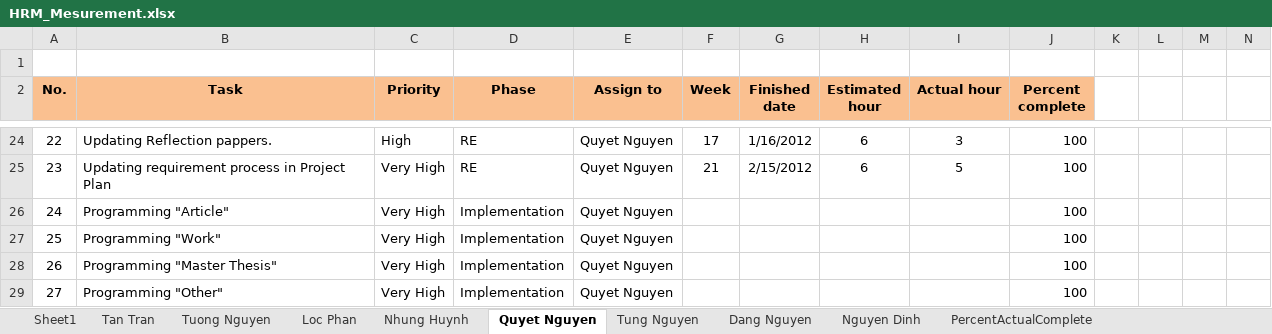
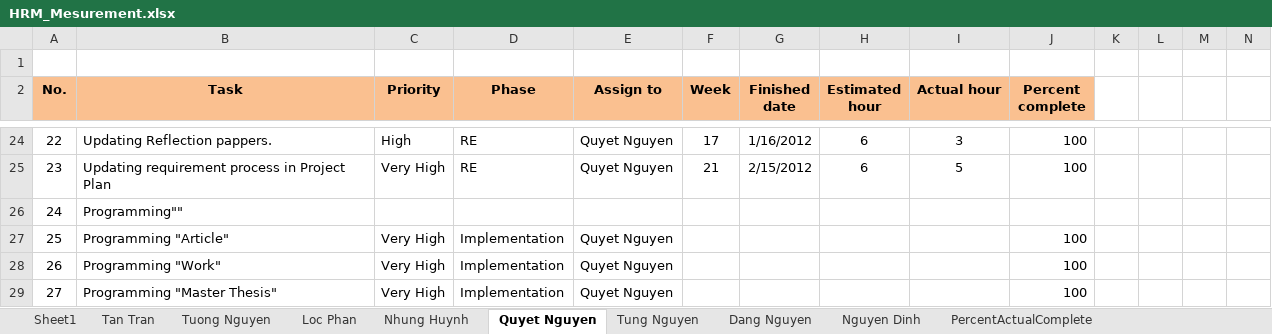
Before and after one commit to hieu292/hrm-k14vlu, an Excel workbook: Project Plan/HRM_Mesurement.xlsx, sheet Quyet Nguyen, drawn as a sheet; only a part is shown, gaps mark what is left out; the shorter side is filled out with more unchanged rows; values as stored, in another font and other column widths than the file's, no borders; charts and pictures and conditional formats not drawn; addresses are those after the commit; rows hold the shown columns only; the diff names each change by its address in the sheet, - before the commit and + after, or states it on an @@ line.

```diff
--- a/Project Plan/HRM_Mesurement.xlsx (sheet Quyet Nguyen)
+++ b/Project Plan/HRM_Mesurement.xlsx (sheet Quyet Nguyen)
+row 26: 24 | Programming""
@@ column A (No.) renumbered between rows 27 and 31 @@
```
Also changed, not shown: sheet Loc Phan, charts or pictures.
